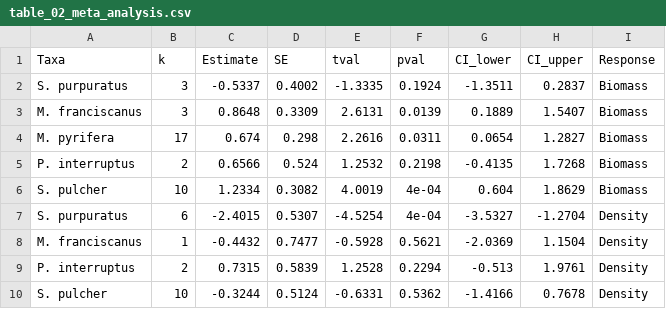
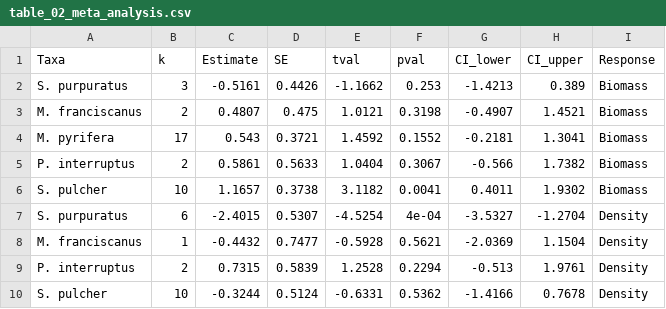
Before and after one commit to stier-lab/Donham-Stier-CA-MPA-2026, a CSV file: data/table_02_meta_analysis.csv, drawn as a sheet.

```diff
--- a/data/table_02_meta_analysis.csv
+++ b/data/table_02_meta_analysis.csv
@@ -1,7 +1,7 @@
 "Taxa","k","Estimate","SE","tval","pval","CI_lower","CI_upper","Response"
-"S. purpuratus",3,-0.5337,0.4002,-1.3335,0.1924,-1.3511,0.2837,"Biomass"
-"M. franciscanus",3,0.8648,0.3309,2.6131,0.0139,0.1889,1.5407,"Biomass"
-"M. pyrifera",17,0.674,0.298,2.2616,0.0311,0.0654,1.2827,"Biomass"
-"P. interruptus",2,0.6566,0.524,1.2532,0.2198,-0.4135,1.7268,"Biomass"
-"S. pulcher",10,1.2334,0.3082,4.0019,4e-04,0.604,1.8629,"Biomass"
+"S. purpuratus",3,-0.5161,0.4426,-1.1662,0.253,-1.4213,0.389,"Biomass"
+"M. franciscanus",2,0.4807,0.475,1.0121,0.3198,-0.4907,1.4521,"Biomass"
+"M. pyrifera",17,0.543,0.3721,1.4592,0.1552,-0.2181,1.3041,"Biomass"
+"P. interruptus",2,0.5861,0.5633,1.0404,0.3067,-0.566,1.7382,"Biomass"
+"S. pulcher",10,1.1657,0.3738,3.1182,0.0041,0.4011,1.9302,"Biomass"
 "S. purpuratus",6,-2.4015,0.5307,-4.5254,4e-04,-3.5327,-1.2704,"Density"
```
Also changed, not shown: data/model_diagnostics.csv, outputs/filter_audit_effect_sizes.csv, 45 other files.
